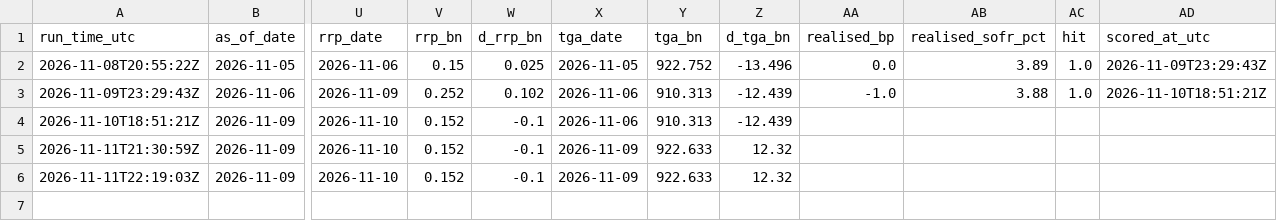
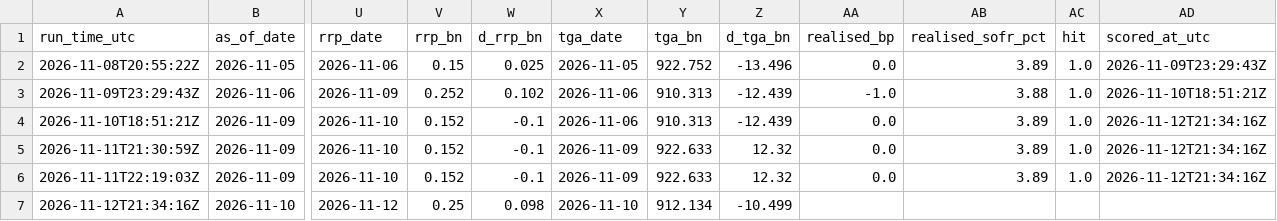
Before and after one commit to olivettieugenie-prog/repo-corridor, a CSV file: data/live/forecast.csv, drawn as a sheet; only a part is shown, gaps mark what is left out; rows hold the shown columns only; the diff names each change by its address in the sheet, - before the commit and + after, or states it on an @@ line.

```diff
--- a/data/live/forecast.csv
+++ b/data/live/forecast.csv
-AA4:AA6 (realised_bp): (empty)
+AA4:AA6 (realised_bp): 0.0
-AB4:AB6 (realised_sofr_pct): (empty)
+AB4:AB6 (realised_sofr_pct): 3.89
-AC4:AC6 (hit): (empty)
+AC4:AC6 (hit): 1.0
-AD4:AD6 (scored_at_utc): (empty)
+AD4:AD6 (scored_at_utc): 2026-11-12T21:34:16Z
+row 7: 2026-11-12T21:34:16Z | 2026-11-10 | 2026-11-12 | 0.25 | 0.098 | 2026-11-10 | 912.134 | -10.499
```
Also changed, not shown: data/live/forward.csv.
